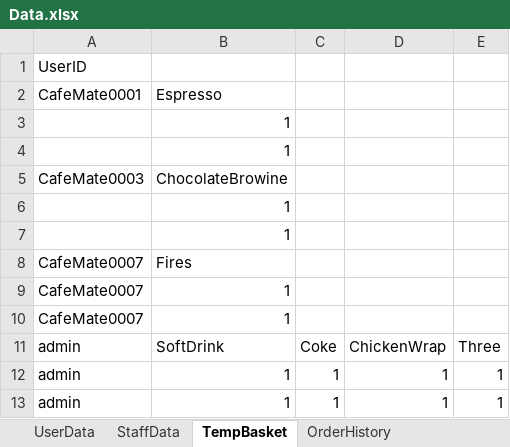
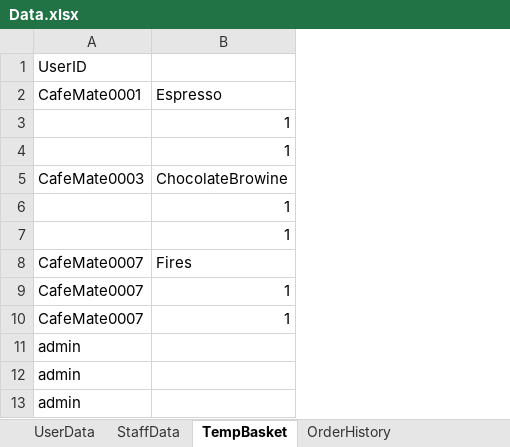
Before and after one commit to cephard/Video, an Excel workbook: cafe94/src/main/java/data/Data.xlsx, sheet TempBasket, drawn as a sheet; values as stored, in another font and other column widths than the file's, no borders; the diff names each change by its address in the sheet, - before the commit and + after, or states it on an @@ line.

```diff
--- a/cafe94/src/main/java/data/Data.xlsx (sheet TempBasket)
+++ b/cafe94/src/main/java/data/Data.xlsx (sheet TempBasket)
-column C, rows 11-13: Coke | 1 | 1
-column D, rows 11-13: ChickenWrap | 1 | 1
-column E, rows 11-13: Three | 1 | 1
-B11: SoftDrink
+B11: (empty)
-B12:B13: 1
+B12:B13: (empty)
```
Also changed, not shown: sheet DeliveryOrders, sheet OrderHistory, sheet UserData, 20 other files.
